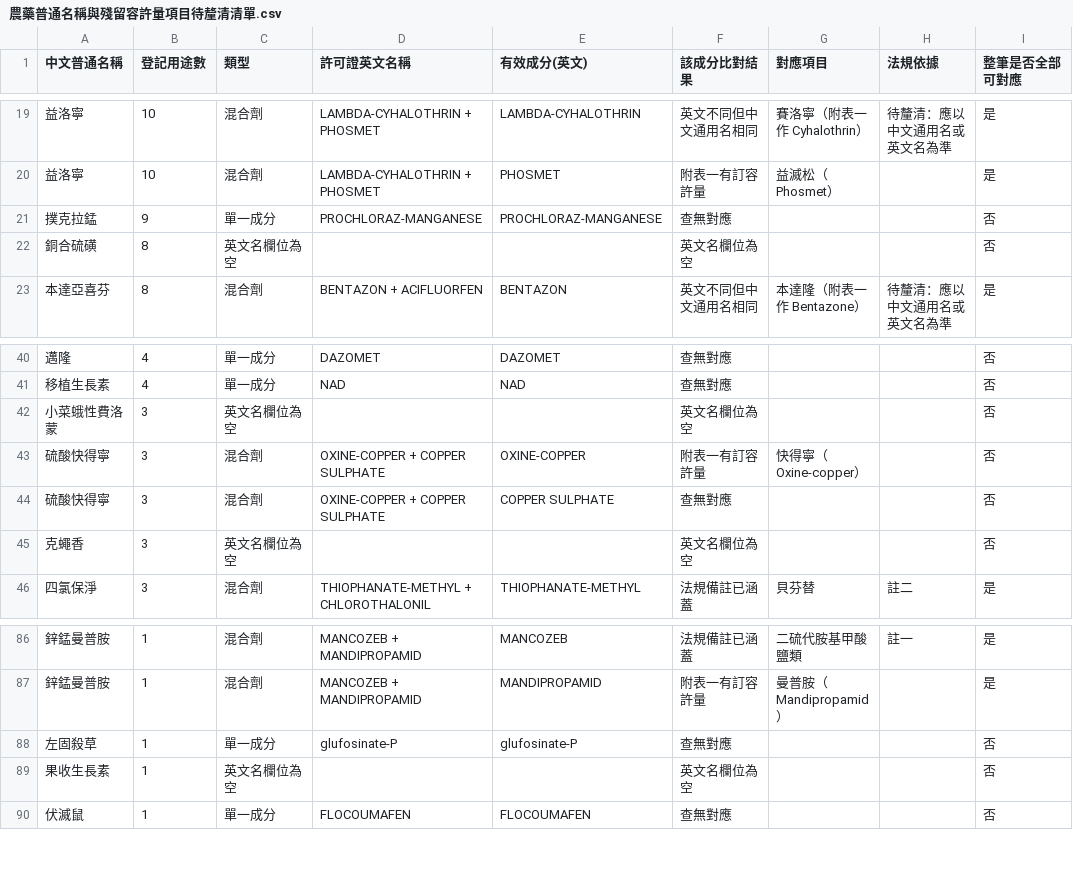
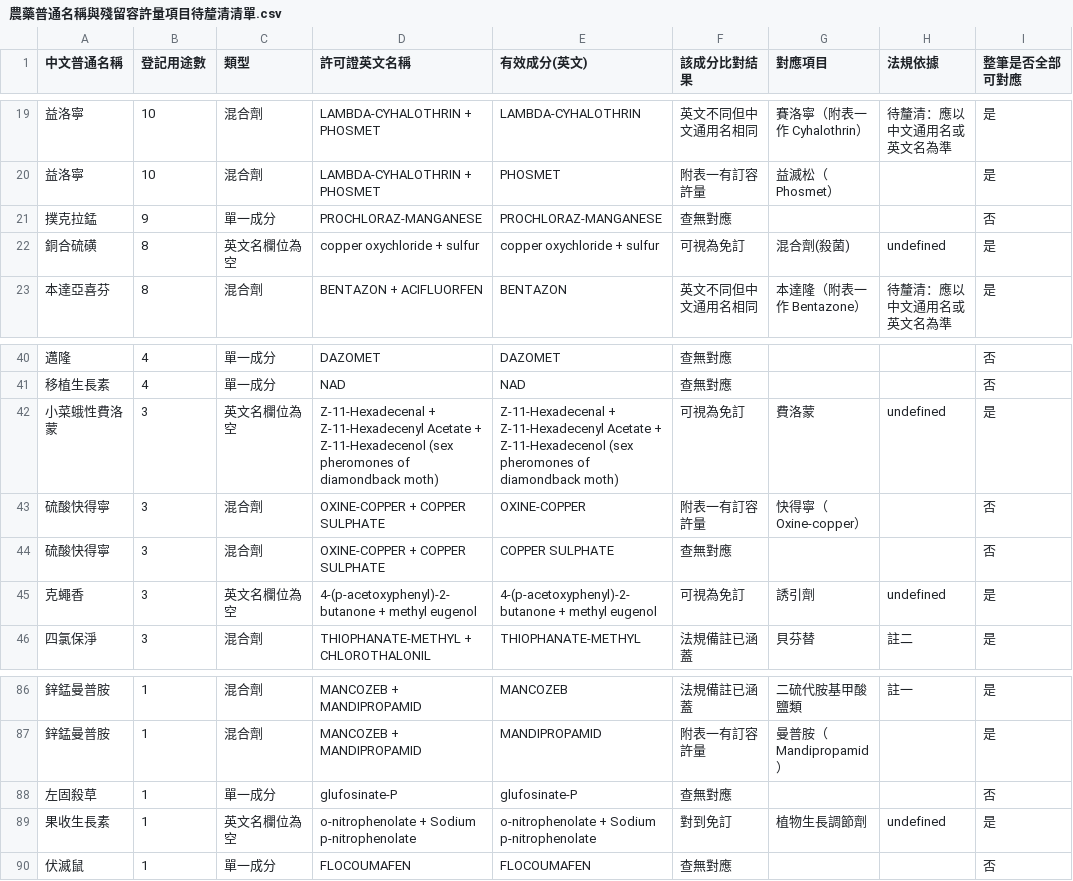
Before and after one commit to xiao68738-hash/searchbefore, a CSV file: mrl-data/農藥普通名稱與殘留容許量項目待釐清清單.csv, drawn as a sheet; only a part is shown, gaps mark what is left out.

```diff
--- a/mrl-data/農藥普通名稱與殘留容許量項目待釐清清單.csv
+++ b/mrl-data/農藥普通名稱與殘留容許量項目待釐清清單.csv
@@ -21,3 +21,3 @@
 "撲克拉錳",9,"單一成分","PROCHLORAZ-MANGANESE","PROCHLORAZ-MANGANESE","查無對應","","","否"
-"銅合硫磺",8,"英文名欄位為空","","","英文名欄位為空","","","否"
+"銅合硫磺",8,"英文名欄位為空","copper oxychloride + sulfur","copper oxychloride + sulfur","可視為免訂","混合劑(殺菌)","undefined","是"
 "本達亞喜芬",8,"混合劑","BENTAZON + ACIFLUORFEN","BENTAZON","英文不同但中文通用名相同","本達隆（附表一作 Bentazone）","待釐清：應以中文通用名或英文名為準","是"
@@ -41,6 +41,6 @@
 "移植生長素",4,"單一成分","NAD","NAD","查無對應","","","否"
-"小菜蛾性費洛蒙",3,"英文名欄位為空","","","英文名欄位為空","","","否"
+"小菜蛾性費洛蒙",3,"英文名欄位為空","Z-11-Hexadecenal + Z-11-Hexadecenyl Acetate + Z-11-Hexadecenol (sex pheromones of diamondback moth)","Z-11-Hexadecenal + Z-11-Hexadecenyl Acetate + Z-11-Hexadecenol (sex pheromones of diamondback moth)","可視為免訂","費洛蒙","undefined","是"
 "硫酸快得寧",3,"混合劑","OXINE-COPPER + COPPER SULPHATE","OXINE-COPPER","附表一有訂容許量","快得寧（Oxine-copper）","","否"
 "硫酸快得寧",3,"混合劑","OXINE-COPPER + COPPER SULPHATE","COPPER SULPHATE","查無對應","","","否"
-"克蠅香",3,"英文名欄位為空","","","英文名欄位為空","","","否"
+"克蠅香",3,"英文名欄位為空","4-(p-acetoxyphenyl)-2-butanone + methyl eugenol","4-(p-acetoxyphenyl)-2-butanone + methyl eugenol","可視為免訂","誘引劑","undefined","是"
 "四氯保淨",3,"混合劑","THIOPHANATE-METHYL + CHLOROTHALONIL","THIOPHANATE-METHYL","法規備註已涵蓋","貝芬替","註二","是"
@@ -88,3 +88,3 @@
 "左固殺草",1,"單一成分","glufosinate-P","glufosinate-P","查無對應","","","否"
-"果收生長素",1,"英文名欄位為空","","","英文名欄位為空","","","否"
+"果收生長素",1,"英文名欄位為空","o-nitrophenolate + Sodium p-nitrophenolate","o-nitrophenolate + Sodium p-nitrophenolate","對到免訂","植物生長調節劑","undefined","是"
 "伏滅鼠",1,"單一成分","FLOCOUMAFEN","FLOCOUMAFEN","查無對應","","","否"
```
Also changed, not shown: 6 other files.
